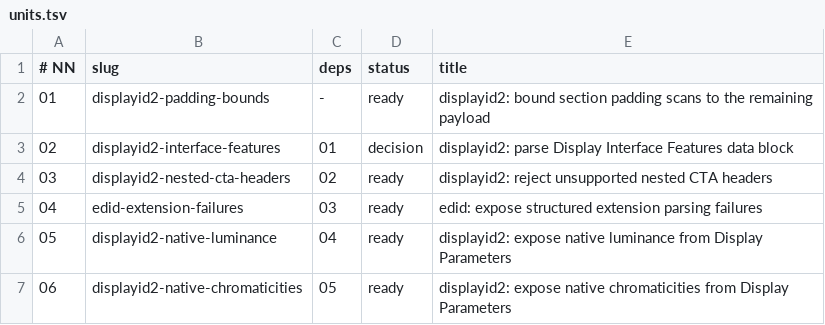
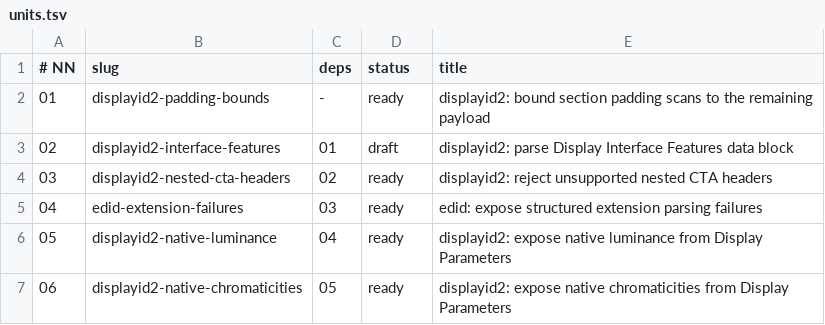
Before and after one commit to pjunod/rog_hdr_dv, a TSV file: upstream/libdisplay-info/units.tsv, drawn as a sheet.

```diff
--- a/upstream/libdisplay-info/units.tsv
+++ b/upstream/libdisplay-info/units.tsv
@@ -2,3 +2,3 @@
 01	displayid2-padding-bounds	-	ready	displayid2: bound section padding scans to the remaining payload
-02	displayid2-interface-features	01	decision	displayid2: parse Display Interface Features data block
+02	displayid2-interface-features	01	draft	displayid2: parse Display Interface Features data block
 03	displayid2-nested-cta-headers	02	ready	displayid2: reject unsupported nested CTA headers
```
Also changed, not shown: 5 other files.
